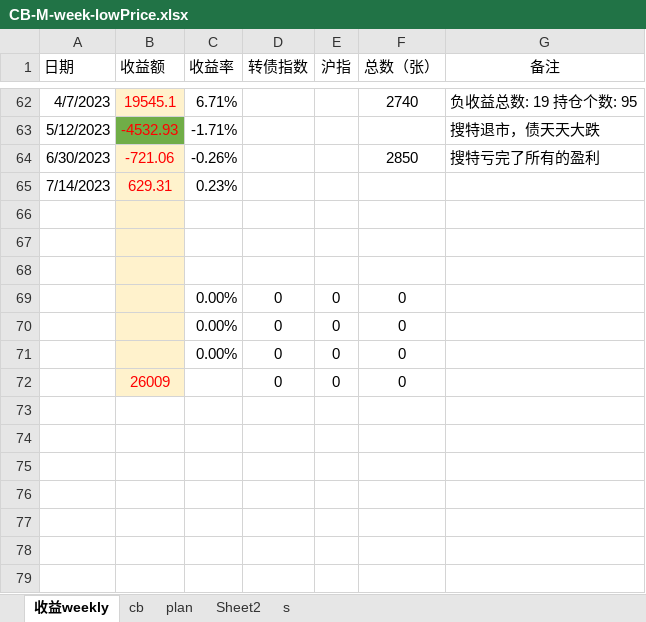
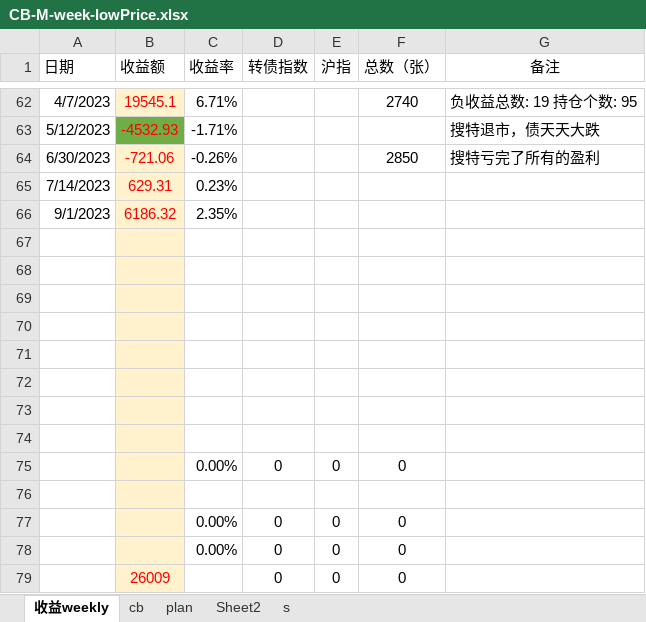
Before and after one commit to CBEB/CB, an Excel workbook: 2023/CB-M-week-lowPrice.xlsx, sheet 收益weekly, drawn as a sheet; only a part is shown, gaps mark what is left out; values as stored, in another font and other column widths than the file's, no borders; charts and pictures not drawn; the diff names each change by its address in the sheet, - before the commit and + after, or states it on an @@ line.

```diff
--- a/2023/CB-M-week-lowPrice.xlsx (sheet 收益weekly)
+++ b/2023/CB-M-week-lowPrice.xlsx (sheet 收益weekly)
+row 66: 9/1/2023 | 6186.32 | 2.35%
+row 67: (empty)
+row 68: (empty)
+row 69: (empty)
+row 70: (empty)
+row 71: (empty)
+row 76: (empty)
```
Also changed, not shown: sheet cb, charts or pictures, 2023/CB-D-week-loop.xlsx.
